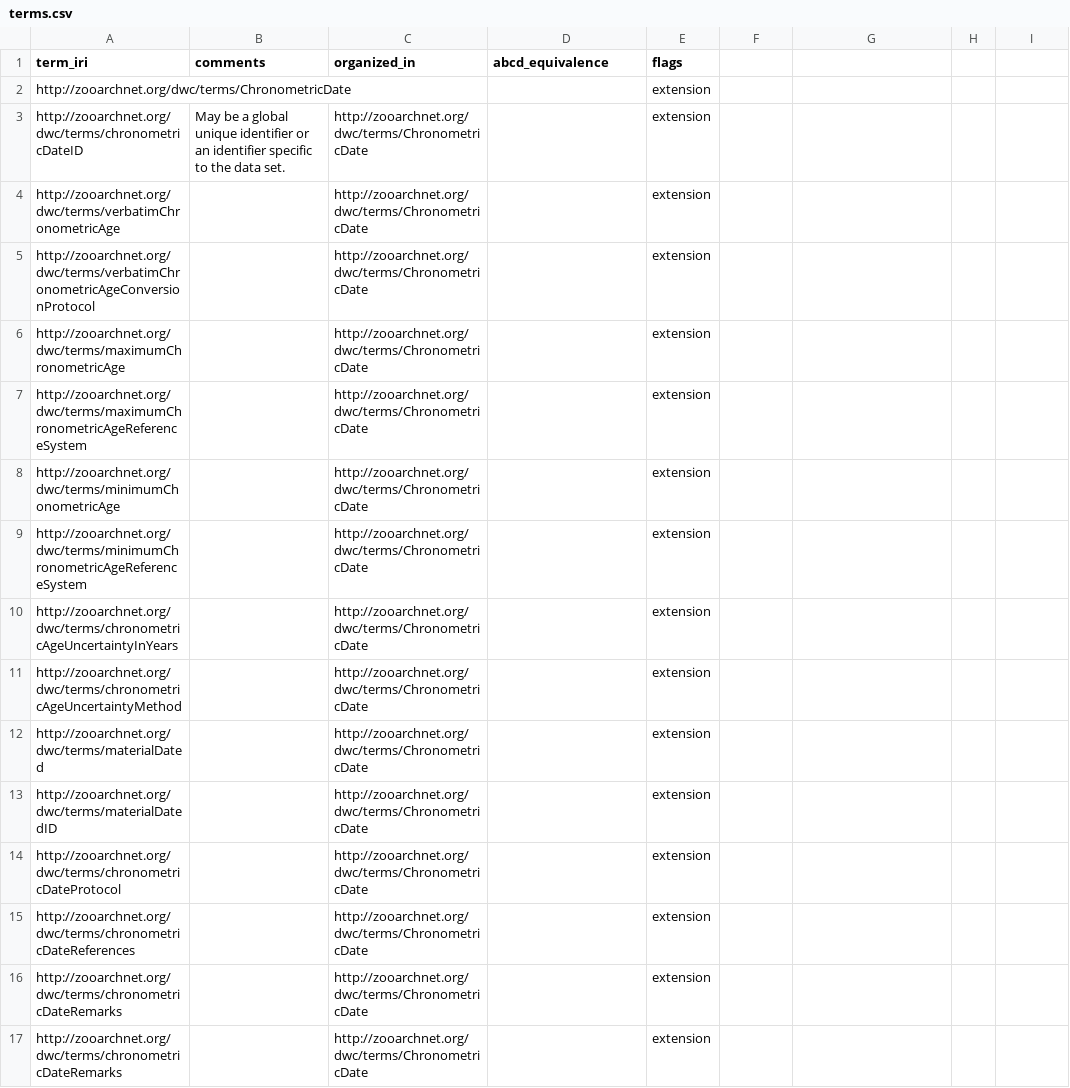
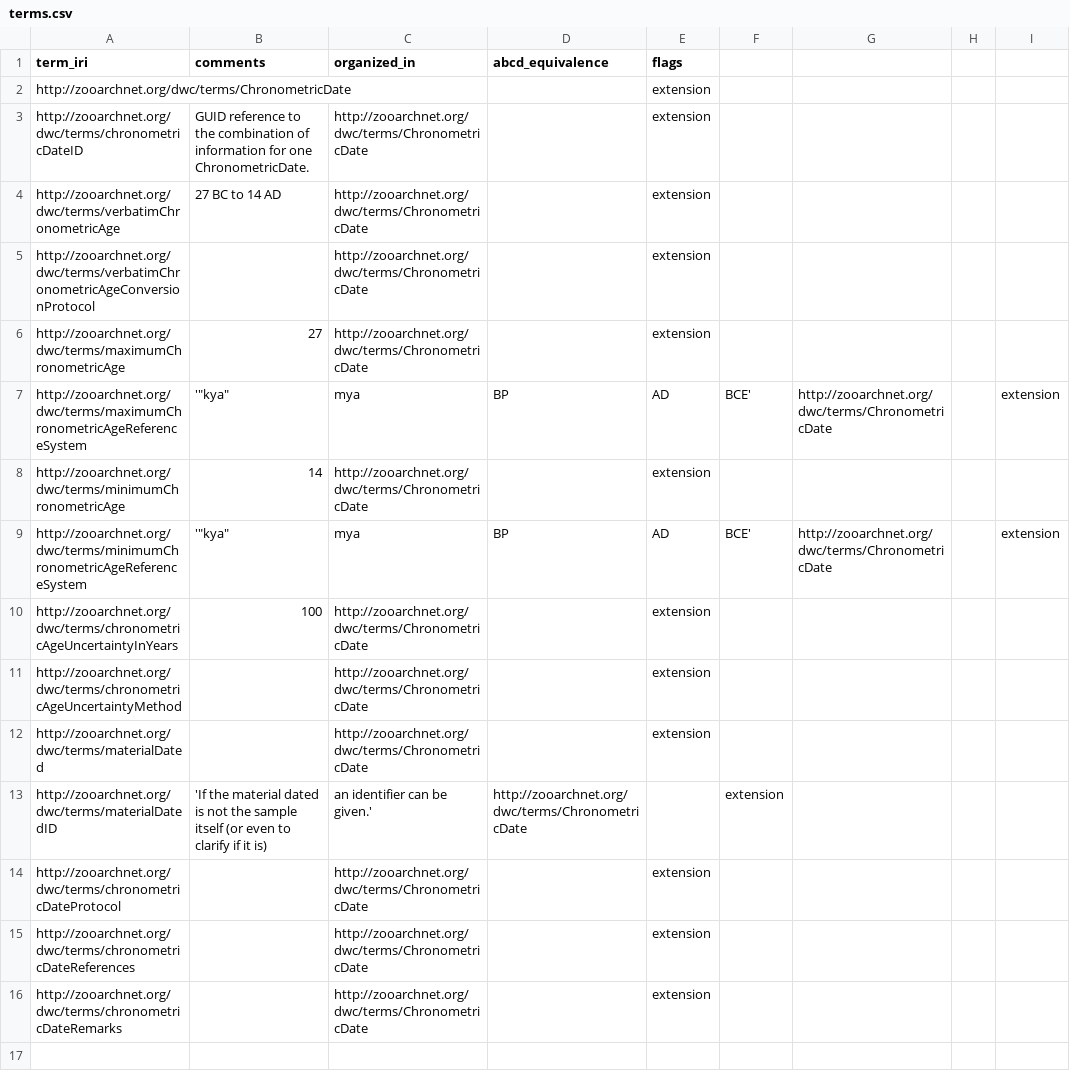
Before and after one commit to tdwg/chrono, a CSV file: build/config/terms.csv, drawn as a sheet.

```diff
--- a/build/config/terms.csv
+++ b/build/config/terms.csv
@@ -2,16 +2,15 @@ term_iri,comments,organized_in,abcd_equivalence,flags
 http://zooarchnet.org/dwc/terms/ChronometricDate,,,,extension
-http://zooarchnet.org/dwc/terms/chronometricDateID,May be a global unique identifier or an identifier specific to the data set.,http://zooarchnet.org/dwc/terms/ChronometricDate,,extension
-http://zooarchnet.org/dwc/terms/verbatimChronometricAge,,http://zooarchnet.org/dwc/terms/ChronometricDate,,extension
+http://zooarchnet.org/dwc/terms/chronometricDateID,GUID reference to the combination of information for one ChronometricDate.,http://zooarchnet.org/dwc/terms/ChronometricDate,,extension
+http://zooarchnet.org/dwc/terms/verbatimChronometricAge,27 BC to 14 AD,http://zooarchnet.org/dwc/terms/ChronometricDate,,extension
 http://zooarchnet.org/dwc/terms/verbatimChronometricAgeConversionProtocol,,http://zooarchnet.org/dwc/terms/ChronometricDate,,extension
-http://zooarchnet.org/dwc/terms/maximumChronometricAge,,http://zooarchnet.org/dwc/terms/ChronometricDate,,extension
-http://zooarchnet.org/dwc/terms/maximumChronometricAgeReferenceSystem,,http://zooarchnet.org/dwc/terms/ChronometricDate,,extension
-http://zooarchnet.org/dwc/terms/minimumChonometricAge,,http://zooarchnet.org/dwc/terms/ChronometricDate,,extension
-http://zooarchnet.org/dwc/terms/minimumChronometricAgeReferenceSystem,,http://zooarchnet.org/dwc/terms/ChronometricDate,,extension
-http://zooarchnet.org/dwc/terms/chronometricAgeUncertaintyInYears,,http://zooarchnet.org/dwc/terms/ChronometricDate,,extension
+http://zooarchnet.org/dwc/terms/maximumChronometricAge,27,http://zooarchnet.org/dwc/terms/ChronometricDate,,extension
+http://zooarchnet.org/dwc/terms/maximumChronometricAgeReferenceSystem,'"kya", "mya", "BP", "AD", "BCE"',http://zooarchnet.org/dwc/terms/ChronometricDate,,extension
+http://zooarchnet.org/dwc/terms/minimumChronometricAge,14,http://zooarchnet.org/dwc/terms/ChronometricDate,,extension
+http://zooarchnet.org/dwc/terms/minimumChronometricAgeReferenceSystem,'"kya", "mya", "BP", "AD", "BCE"',http://zooarchnet.org/dwc/terms/ChronometricDate,,extension
+http://zooarchnet.org/dwc/terms/chronometricAgeUncertaintyInYears,100,http://zooarchnet.org/dwc/terms/ChronometricDate,,extension
 http://zooarchnet.org/dwc/terms/chronometricAgeUncertaintyMethod,,http://zooarchnet.org/dwc/terms/ChronometricDate,,extension
 http://zooarchnet.org/dwc/terms/materialDated,,http://zooarchnet.org/dwc/terms/ChronometricDate,,extension
-http://zooarchnet.org/dwc/terms/materialDatedID,,http://zooarchnet.org/dwc/terms/ChronometricDate,,extension
+http://zooarchnet.org/dwc/terms/materialDatedID,'If the material dated is not the sample itself (or even to clarify if it is), an identifier can be given.',http://zooarchnet.org/dwc/terms/ChronometricDate,,extension
 http://zooarchnet.org/dwc/terms/chronometricDateProtocol,,http://zooarchnet.org/dwc/terms/ChronometricDate,,extension
 http://zooarchnet.org/dwc/terms/chronometricDateReferences,,http://zooarchnet.org/dwc/terms/ChronometricDate,,extension
-http://zooarchnet.org/dwc/terms/chronometricDateRemarks,,http://zooarchnet.org/dwc/terms/ChronometricDate,,extension
 http://zooarchnet.org/dwc/terms/chronometricDateRemarks,,http://zooarchnet.org/dwc/terms/ChronometricDate,,extension
```
Also changed, not shown: standard/vocabularies/term_versions.csv, 1 other file.
